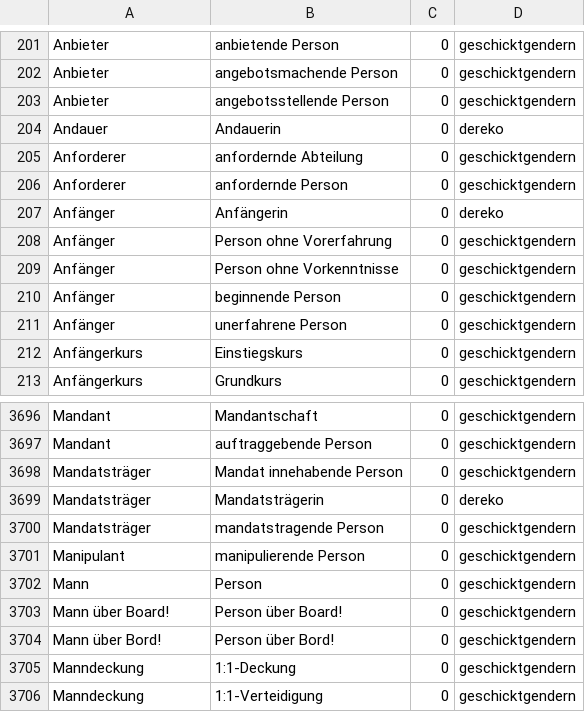
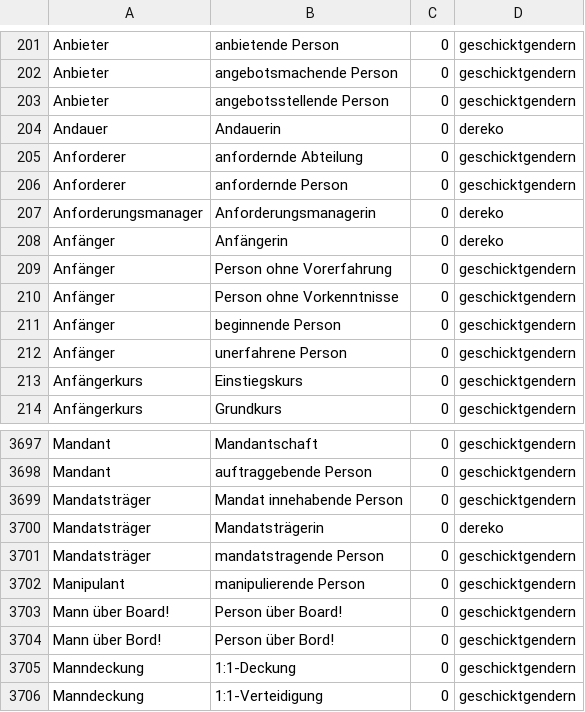
Before and after one commit to tech4germany/bam-inclusify, a CSV file: inclusify_server/data/unified.csv, drawn as a sheet; only a part is shown, gaps mark what is left out.

```diff
--- a/inclusify_server/data/unified.csv
+++ b/inclusify_server/data/unified.csv
@@ -206,2 +206,3 @@ Anforderer,anfordernde Abteilung,0,geschicktgendern
 Anforderer,anfordernde Person,0,geschicktgendern
+Anforderungsmanager,Anforderungsmanagerin,0,dereko
 Anfänger,Anfängerin,0,dereko
@@ -3701,3 +3702,2 @@ Mandatsträger,mandatstragende Person,0,geschicktgendern
 Manipulant,manipulierende Person,0,geschicktgendern
-Mann,Person,0,geschicktgendern
 Mann über Board!,Person über Board!,0,geschicktgendern
```
Also changed, not shown: inclusify_server/data/processed.csv, 2 other files.
